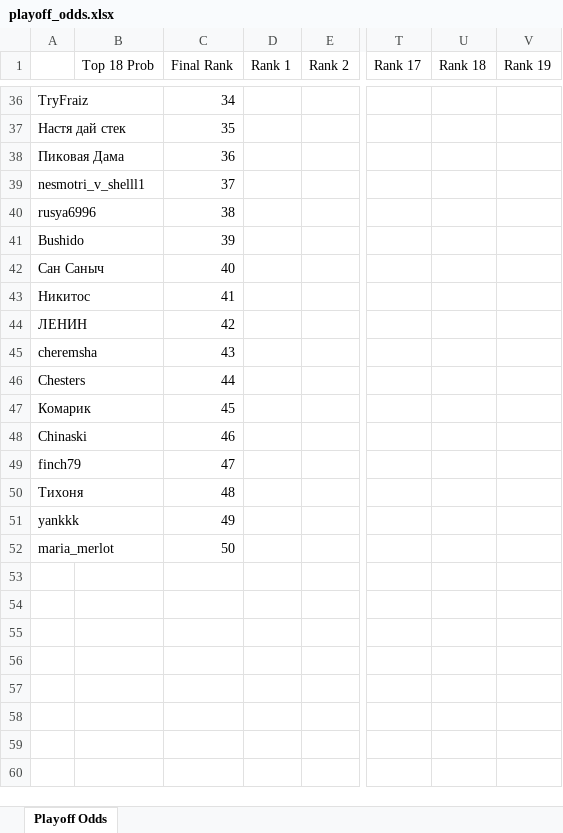
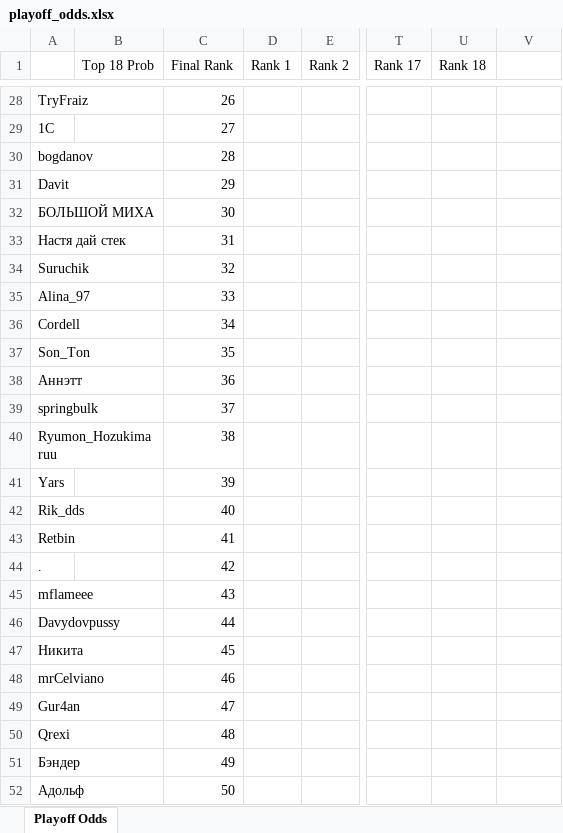
Before and after one commit to andyforprez/mask_off_stats, an Excel workbook: data/playoff_odds.xlsx, sheet Playoff Odds, drawn as a sheet; only a part is shown, gaps mark what is left out; values as stored, in another font and other column widths than the file's, no borders; conditional formats not drawn; removed rows and columns are numbered as before the commit, all else as after; rows hold the shown columns only; the diff covers the shown part only; the diff names each change by its address in the sheet, - before the commit and + after, or states it on an @@ line.

```diff
--- a/data/playoff_odds.xlsx (sheet Playoff Odds)
+++ b/data/playoff_odds.xlsx (sheet Playoff Odds)
-V1: Rank 19
+V1: (empty)
-C28 (Final Rank): 34
+C28 (Final Rank): 26
+row 29: 1С |  | 27
+row 30: bogdanov |  | 28
+row 31: Davit |  | 29
+row 32: БОЛЬШОЙ МИХА |  | 30
-C33 (Final Rank): 35
+C33 (Final Rank): 31
-row 38: Пиковая Дама |  | 36
+row 34: Suruchik |  | 32
+row 35: Alina_97 |  | 33
+row 36: Cordell |  | 34
+row 37: Son_Ton |  | 35
+row 38: Аннэтт |  | 36
-A39: nesmotri_v_shelll1
+A39: springbulk
-A40: rusya6996
+A40: Ryumon_Hozukimaruu
-A41: Bushido
+A41: Yars
-A42: Сан Саныч
+A42: Rik_dds
-A43: Никитос
+A43: Retbin
-A44: ЛЕНИН
+A44: .
-A45: cheremsha
+A45: mflameee
-A46: Chesters
+A46: Davydovpussy
-A47: Комарик
+A47: Никита
-A48: Chinaski
+A48: mrCelviano
-A49: finch79
+A49: Gur4an
-A50: Тихоня
+A50: Qrexi
-A51: yankkk
+A51: Бэндер
-A52: maria_merlot
+A52: Адольф
```
Also changed, not shown: 19 added rows, 27 removed rows and 15 edited cells elsewhere in this sheet, 9 other files.
